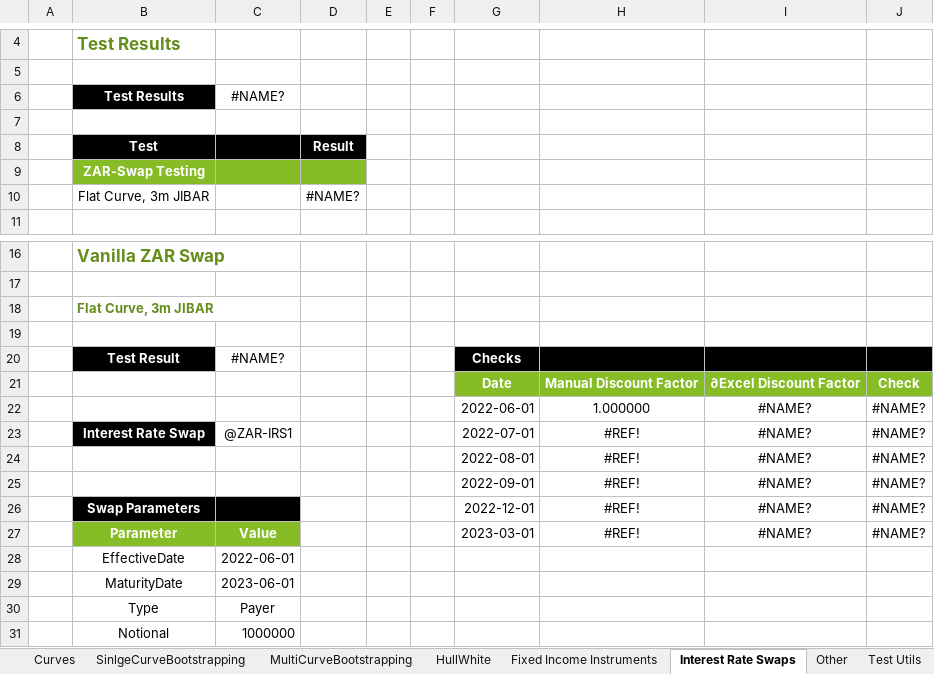
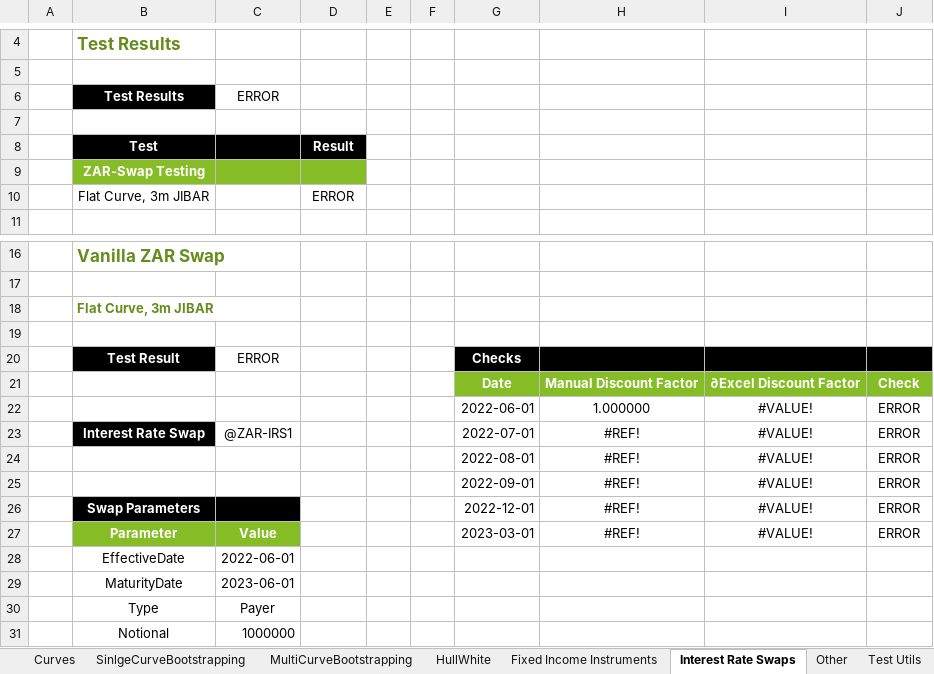
Before and after one commit to StormCollins/dExcel, an Excel workbook: dExcel/resources/workbooks/dexcel-testing.xlsm, sheet Interest Rate Swaps, drawn as a sheet; only a part is shown, gaps mark what is left out; values as stored, in another font and other column widths than the file's, no borders; conditional formats not drawn; the diff names each change by its address in the sheet, - before the commit and + after, or states it on an @@ line.

```diff
--- a/dExcel/resources/workbooks/dexcel-testing.xlsm (sheet Interest Rate Swaps)
+++ b/dExcel/resources/workbooks/dexcel-testing.xlsm (sheet Interest Rate Swaps)
-C6: #NAME?
+C6: ERROR
-D10: #NAME?
+D10: ERROR
-C20: #NAME?
+C20: ERROR
-I22:I27: #NAME?
+I22:I27: #VALUE!
-J22:J27: #NAME?
+J22:J27: ERROR
```
Also changed, not shown: sheet Table Formatting, sheet SinlgeCurveBootstrapping, sheet Curves, sheet HullWhite, sheet Dates, sheet Summary, 4 other files.
